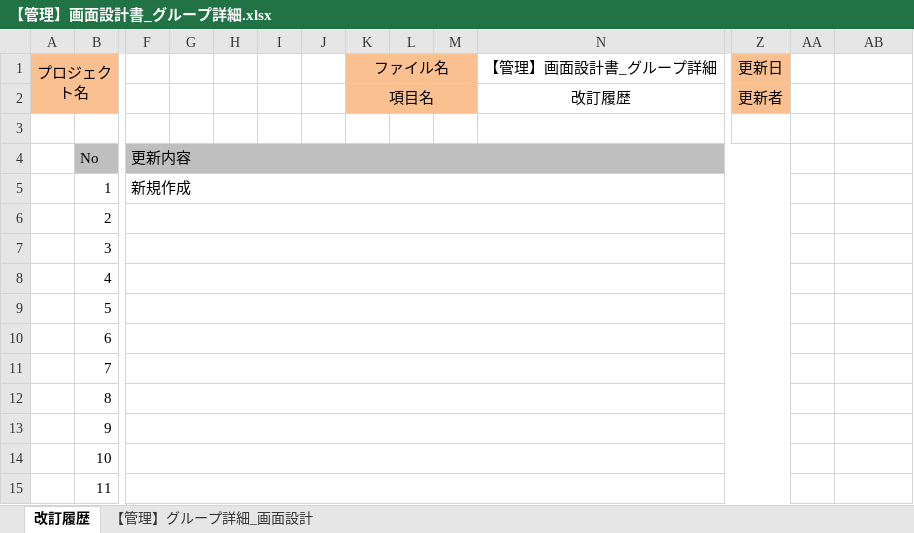
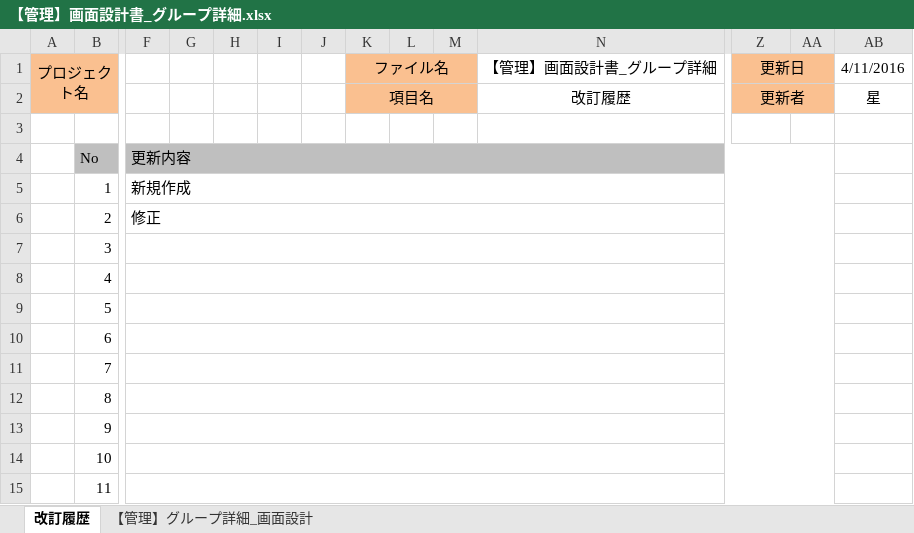
Before and after one commit to irihoshi/sekkeisyo, an Excel workbook: 【管理】画面設計書_グループ詳細.xlsx, sheet 改訂履歴, drawn as a sheet; only a part is shown, gaps mark what is left out; values as stored, in another font and other column widths than the file's, no borders; the diff covers the shown part only; the diff names each change by its address in the sheet, - before the commit and + after, or states it on an @@ line.

```diff
--- a/【管理】画面設計書_グループ詳細.xlsx (sheet 改訂履歴)
+++ b/【管理】画面設計書_グループ詳細.xlsx (sheet 改訂履歴)
+Z1:AA1 merged
-AA1:AA2 fill: none
+AA1:AA2 fill: #FAC090
-AB1: (empty)
+AB1: 4/11/2016
+Z2:AA2 merged
-AB2: (empty)
+AB2: 星
-F4:Z4 merged
+F4:AA4 merged
-AA4 fill: none
+AA4 fill: #BFBFBF
-F5:Z5 merged
+F5:AA5 merged
-F6: (empty)
+F6: 修正
-F6:Z6 merged
+F6:AA6 merged
-F7:Z7 merged
+F7:AA7 merged
-F8:Z8 merged
+F8:AA8 merged
-F9:Z9 merged
+F9:AA9 merged
-F10:Z10 merged
+F10:AA10 merged
-F11:Z11 merged
+F11:AA11 merged
-F12:Z12 merged
+F12:AA12 merged
-F13:Z13 merged
+F13:AA13 merged
-F14:Z14 merged
+F14:AA14 merged
-F15:Z15 merged
+F15:AA15 merged
```
Also changed, not shown: 1 edited cell and merged cells elsewhere in this sheet, sheet 【管理】グループ詳細_画面設計, charts or pictures.
